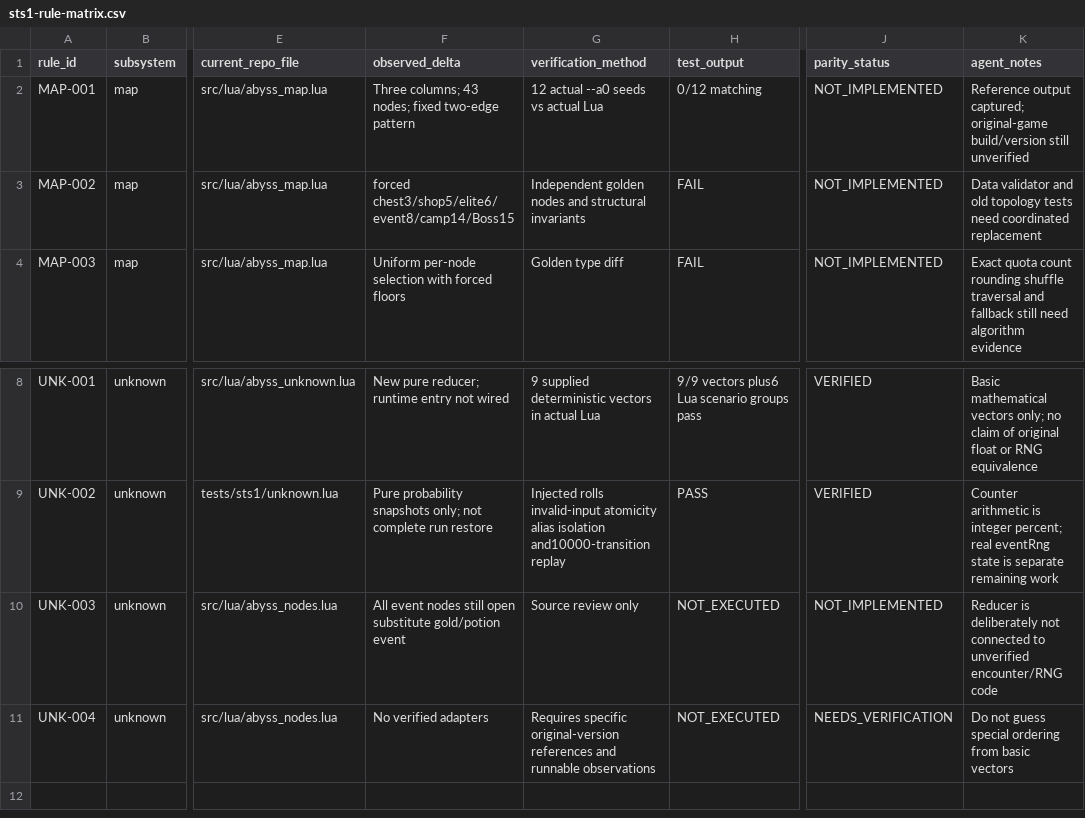
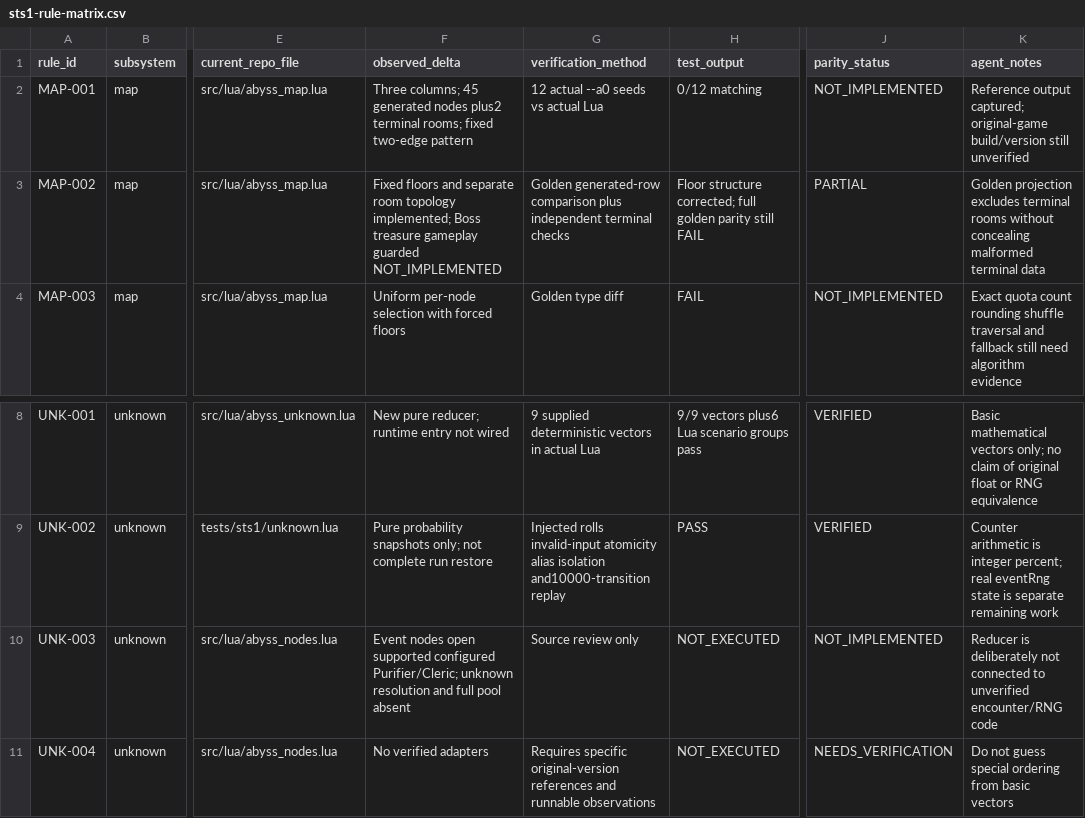
Before and after one commit to CHNISam/Slay-the-Abyss, a CSV file: docs/rules/sts1-rule-matrix.csv, drawn as a sheet; only a part is shown, gaps mark what is left out; the diff names each change by its address in the sheet, - before the commit and + after, or states it on an @@ line.

Commit message:
fix(rules): separate terminal rooms and validate oracle captures

```diff
--- a/docs/rules/sts1-rule-matrix.csv
+++ b/docs/rules/sts1-rule-matrix.csv
-F2 (observed_delta): Three columns; 43 nodes; fixed two-edge…
+F2 (observed_delta): Three columns; 45 generated nodes plus2 terminal rooms; fixed two-edge…
-F3 (observed_delta): forced chest3/shop5/elite6/event8/camp14/Boss15
+F3 (observed_delta): Fixed floors and separate room topology implemented; Boss treasure gameplay guarded NOT_IMPLEMENTED
-G3 (verification_method): Independent golden nodes and structural invariants
+G3 (verification_method): Golden generated-row comparison plus independent terminal checks
-H3 (test_output): FAIL
+H3 (test_output): Floor structure corrected; full golden parity still FAIL
-J3 (parity_status): NOT_IMPLEMENTED
+J3 (parity_status): PARTIAL
-K3 (agent_notes): Data validator and old topology tests need coordinated replacement
+K3 (agent_notes): Golden projection excludes terminal rooms without concealing malformed terminal data
-F10 (observed_delta): All event nodes still open substitute gold/potion event
+F10 (observed_delta): Event nodes open supported configured Purifier/Cleric; unknown resolution and full pool absent
```
Also changed, not shown: 5 other files.
